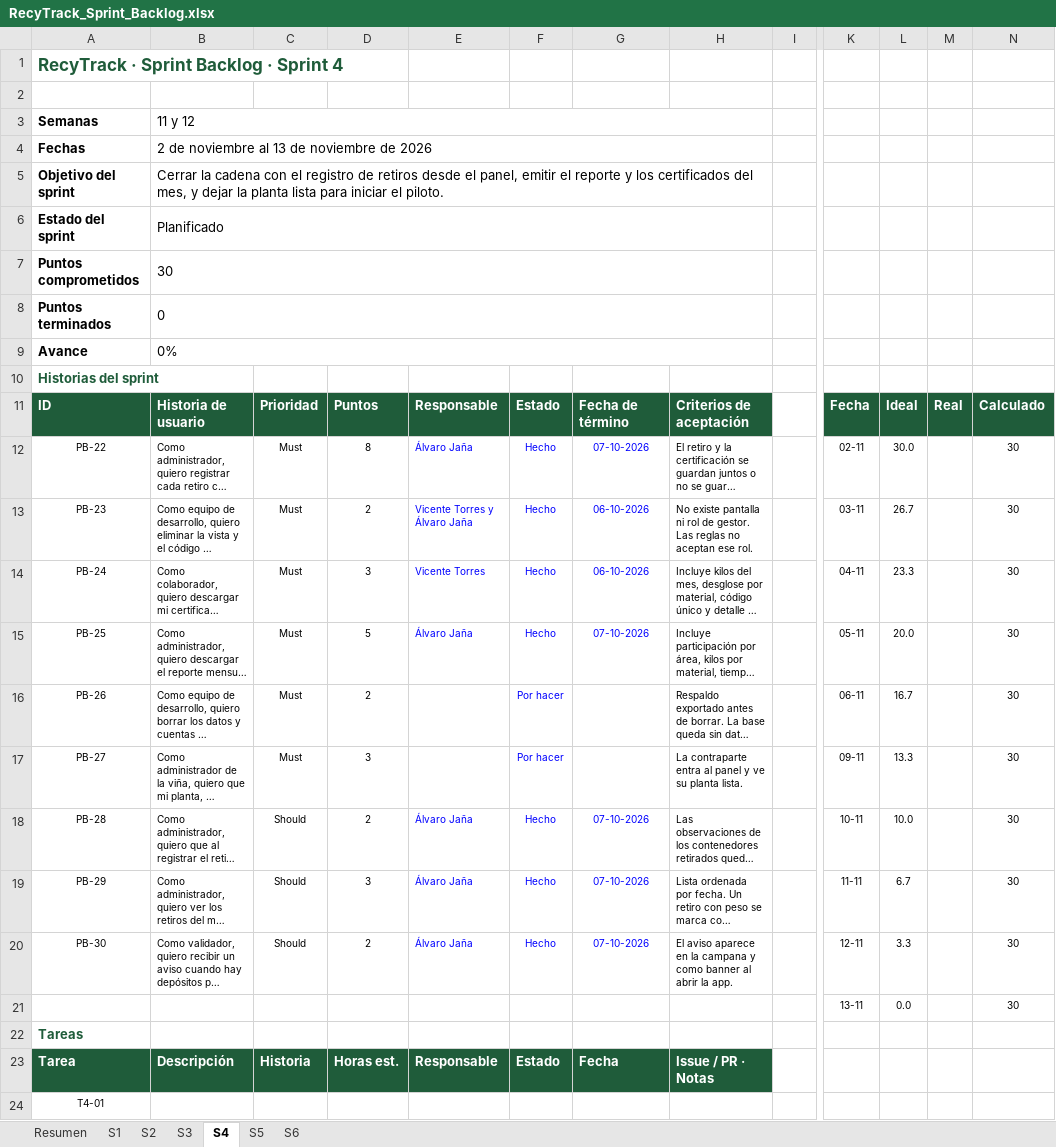
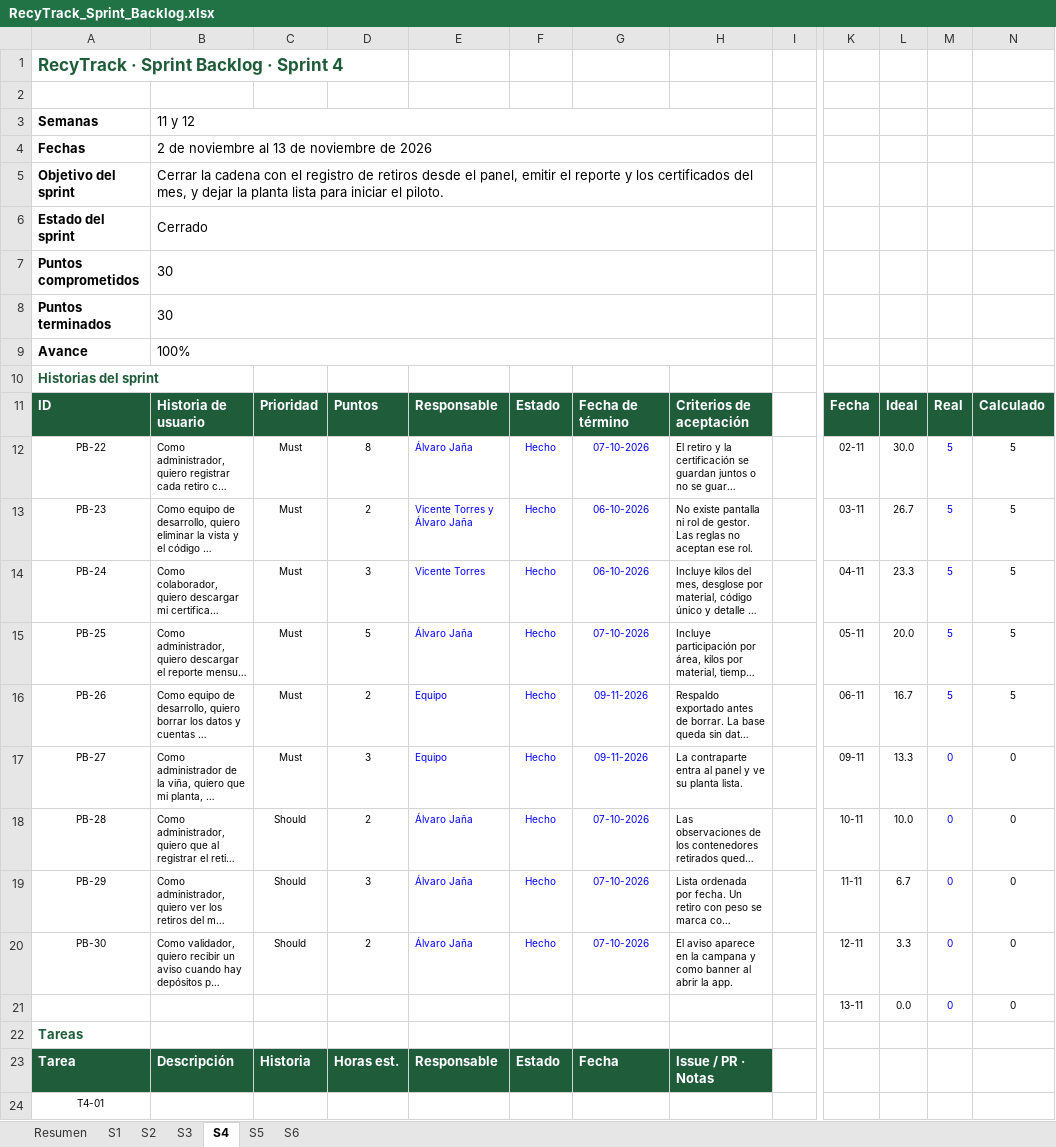
Before and after one commit to AlvaroAjg/Capstone-Ecotrack, an Excel workbook: Fase 2/Evidencias Proyecto/Evidencias de documentación/RecyTrack_Sprint_Backlog.xlsx, sheet S4, drawn as a sheet; only a part is shown, gaps mark what is left out; long unchanged cells end in …; values as stored, in another font and other column widths than the file's, no borders; charts and pictures and conditional formats not drawn; the diff names each change by its address in the sheet, - before the commit and + after, or states it on an @@ line.

```diff
--- a/Fase 2/Evidencias Proyecto/Evidencias de documentación/RecyTrack_Sprint_Backlog.xlsx (sheet S4)
+++ b/Fase 2/Evidencias Proyecto/Evidencias de documentación/RecyTrack_Sprint_Backlog.xlsx (sheet S4)
-B6: Planificado
+B6: Cerrado
-B8: 0
+B8: 30
-B9: 0%
+B9: 100%
-M12:M16: (empty)
+M12:M16: 5
-N12:N16: 30
+N12:N16: 5
-E16:E17: (empty)
+E16:E17: Equipo
-F16:F17: Por hacer
+F16:F17: Hecho
-G16:G17: (empty)
+G16:G17: 09-11-2026
-M17:M21: (empty)
+M17:M21: 0
-N17:N21: 30
+N17:N21: 0
```
Also changed, not shown: sheet S6, sheet S5, sheet Resumen, sheet S3, sheet S2, formulas that keep their value, charts or pictures.
